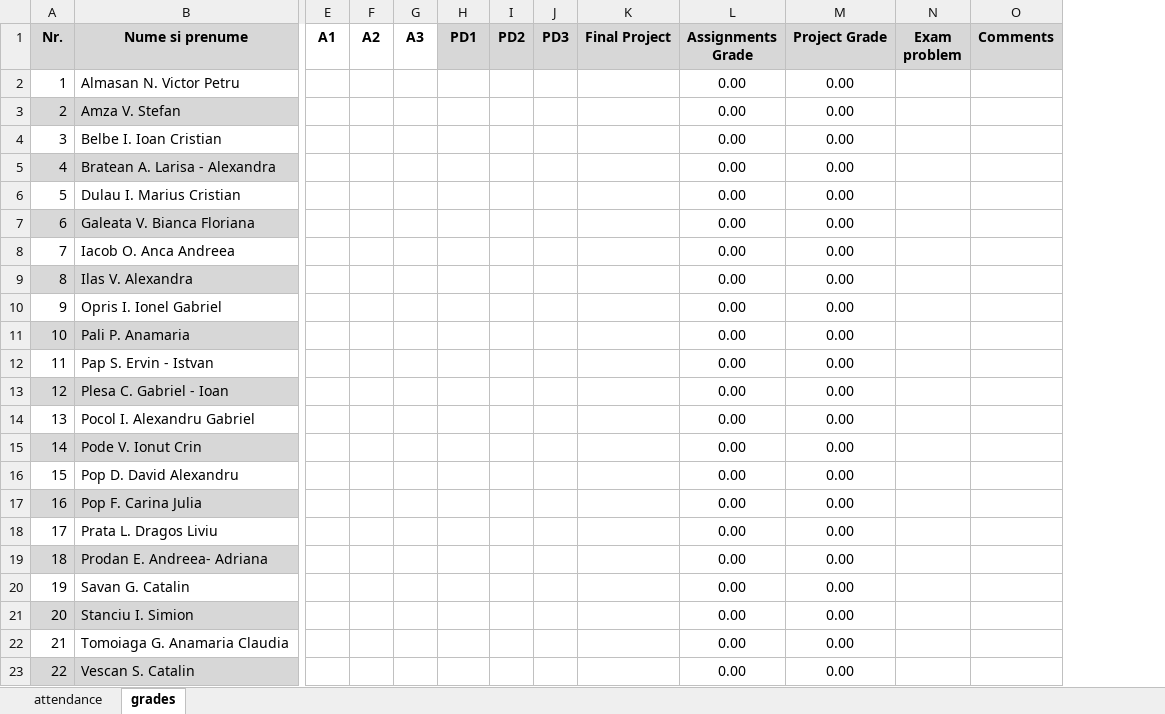
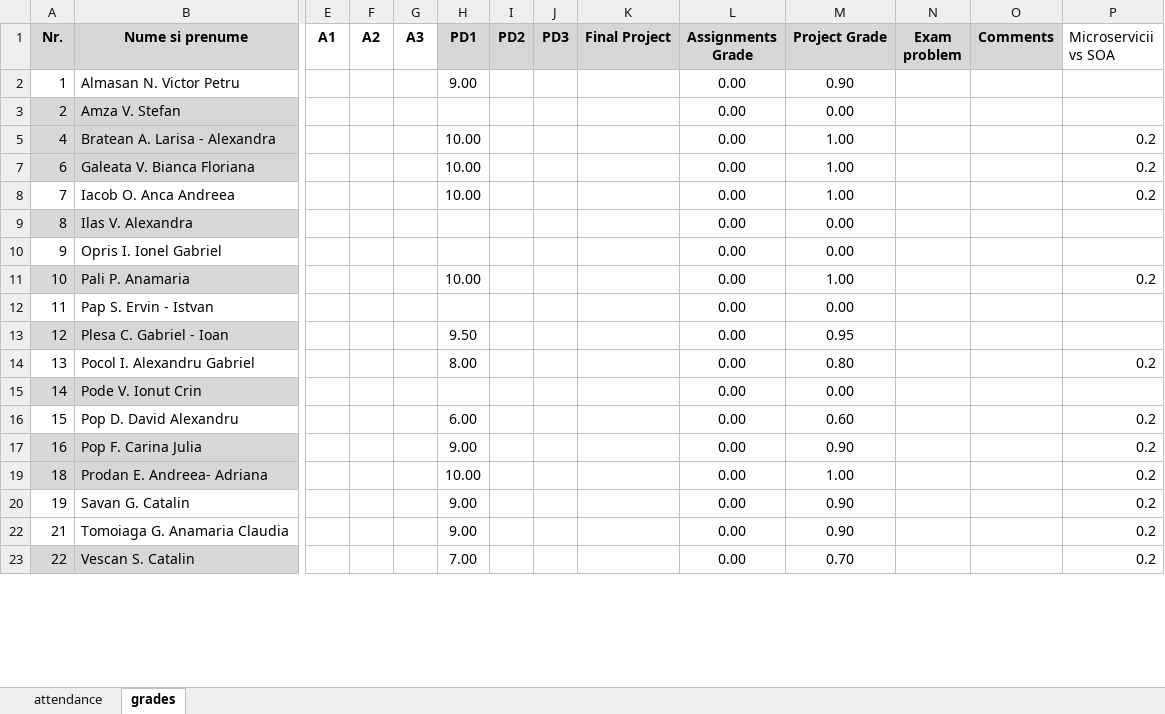
Before and after one commit to kittyrad/laborator1, an Excel workbook: src/resources/30235.xlsx, sheet grades, drawn as a sheet; only a part is shown, gaps mark what is left out; values as stored, in another font and other column widths than the file's, no borders; conditional formats and table styles not drawn; removed rows and columns are numbered as before the commit, all else as after; rows hold the shown columns only; the diff covers the shown part only; the diff names each change by its address in the sheet, - before the commit and + after, or states it on an @@ line.

Commit message:
Lab 04: Added note documentatie.

```diff
--- a/src/resources/30235.xlsx (sheet grades)
+++ b/src/resources/30235.xlsx (sheet grades)
+column P (Microservicii vs SOA), rows 5-23: 0.2 | 0.2 | 0.2 |  |  | 0.2 |  |  | 0.2 |  | 0.2 | 0.2 | 0.2 | 0.2 | 0.2 | 0.2
-H2 (PD1): (empty)
+H2 (PD1): 9.00
-M2 (Project Grade): 0.00
+M2 (Project Grade): 0.90
@@ row 4 hidden: 3 | Belbe I. Ioan Cristian |  |  |  |  |  |  |  | 0.00 | 0.00 @@
-H5 (PD1): (empty)
+H5 (PD1): 10.00
-M5 (Project Grade): 0.00
+M5 (Project Grade): 1.00
@@ row 6 hidden: 5 | Dulau I. Marius Cristian |  |  |  |  |  |  |  | 0.00 | 0.00 @@
-H7:H8 (PD1): (empty)
+H7:H8 (PD1): 10.00
-M7:M8 (Project Grade): 0.00
+M7:M8 (Project Grade): 1.00
-H11 (PD1): (empty)
+H11 (PD1): 10.00
-M11 (Project Grade): 0.00
+M11 (Project Grade): 1.00
-H13 (PD1): (empty)
+H13 (PD1): 9.50
-M13 (Project Grade): 0.00
+M13 (Project Grade): 0.95
-H14 (PD1): (empty)
+H14 (PD1): 8.00
-M14 (Project Grade): 0.00
+M14 (Project Grade): 0.80
-H16 (PD1): (empty)
+H16 (PD1): 6.00
-M16 (Project Grade): 0.00
+M16 (Project Grade): 0.60
-H17 (PD1): (empty)
+H17 (PD1): 9.00
-M17 (Project Grade): 0.00
+M17 (Project Grade): 0.90
@@ row 18 hidden: 17 | Prata L. Dragos Liviu |  |  |  |  |  |  |  | 0.00 | 0.00 @@
-H19 (PD1): (empty)
+H19 (PD1): 10.00
-M19 (Project Grade): 0.00
+M19 (Project Grade): 1.00
-H20 (PD1): (empty)
+H20 (PD1): 9.00
-M20 (Project Grade): 0.00
+M20 (Project Grade): 0.90
@@ row 21 hidden: 20 | Stanciu I. Simion |  |  |  |  |  |  |  | 0.00 | 0.00 @@
-H22 (PD1): (empty)
+H22 (PD1): 9.00
-M22 (Project Grade): 0.00
+M22 (Project Grade): 0.90
-H23 (PD1): (empty)
+H23 (PD1): 7.00
-M23 (Project Grade): 0.00
+M23 (Project Grade): 0.70
```
Also changed, not shown: 1 hidden or unhidden row, 3 edited cells and cell formats elsewhere in this sheet, sheet attendance, formulas that keep their value.
